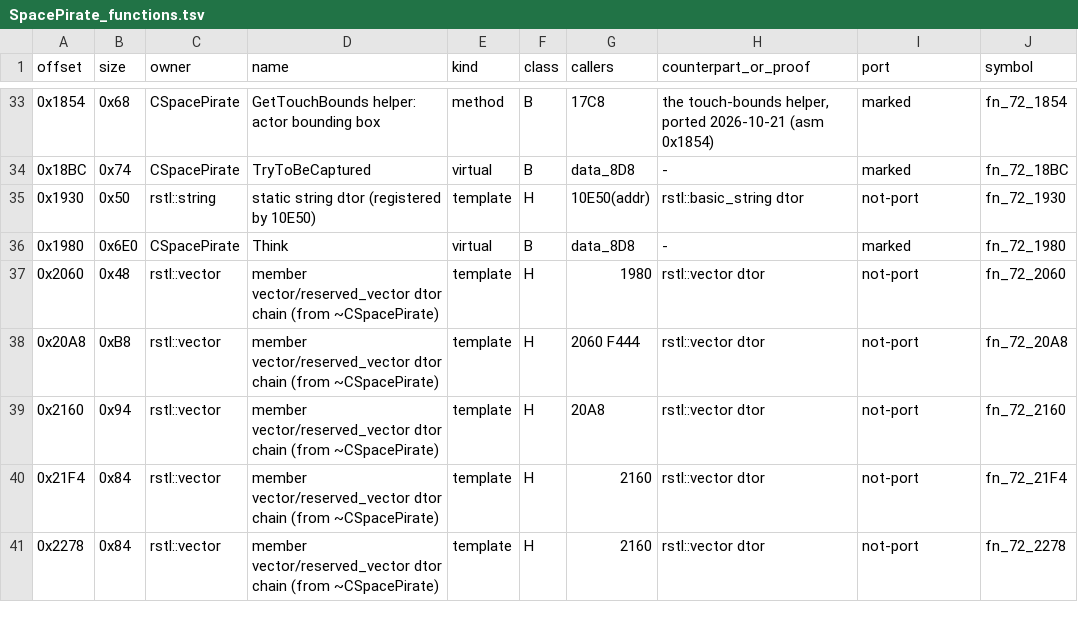
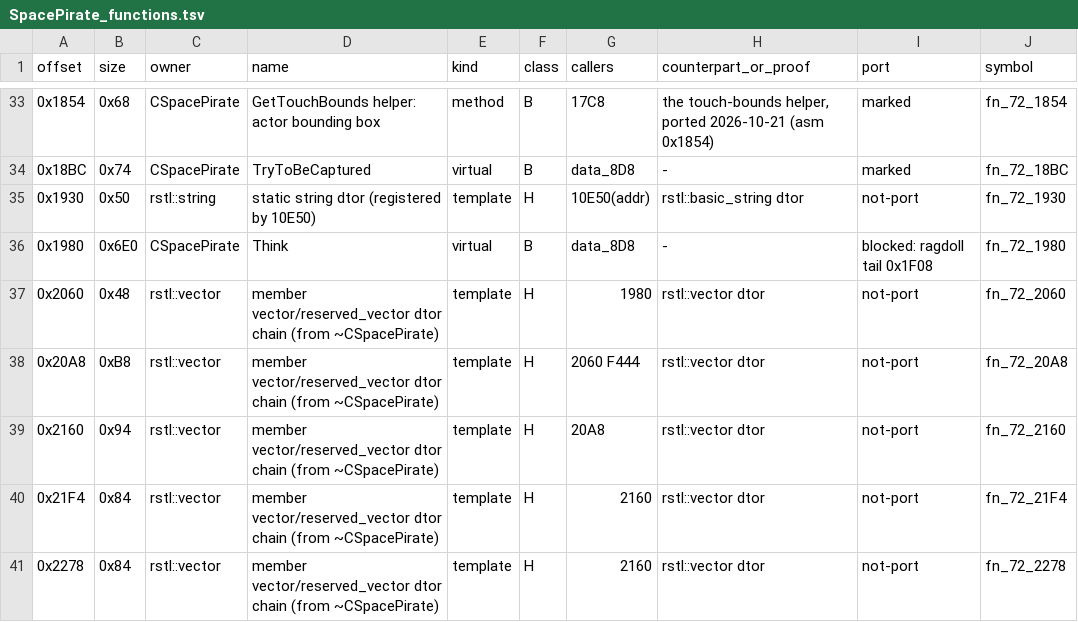
Before and after one commit to NitrosGits/MetroidPrime2Port-DSU, a TSV file: docs/module-analysis/SpacePirate_functions.tsv, drawn as a sheet; only a part is shown, gaps mark what is left out.

Commit message:
SpacePirate: unmark Think fn_72_1980 (retail's rag doll tail 0x1F08..0x2030 is not ported; found by sp22)

```diff
--- a/docs/module-analysis/SpacePirate_functions.tsv
+++ b/docs/module-analysis/SpacePirate_functions.tsv
@@ -35,3 +35,3 @@ offset	size	owner	name	kind	class	callers	counterpart_or_proof	port	symbol
 0x1930	0x50	rstl::string	static string dtor (registered by 10E50)	template	H	10E50(addr)	rstl::basic_string dtor	not-port	fn_72_1930
-0x1980	0x6E0	CSpacePirate	Think	virtual	B	data_8D8	-	marked	fn_72_1980
+0x1980	0x6E0	CSpacePirate	Think	virtual	B	data_8D8	-	blocked: ragdoll tail 0x1F08	fn_72_1980
 0x2060	0x48	rstl::vector	member vector/reserved_vector dtor chain (from ~CSpacePirate)	template	H	1980	rstl::vector dtor	not-port	fn_72_2060
```
Also changed, not shown: 1 other file.
